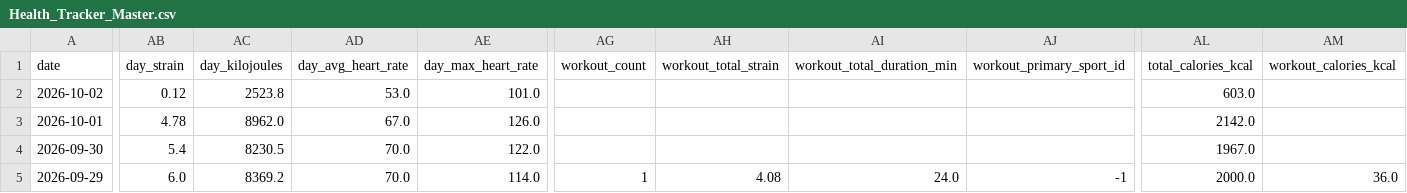
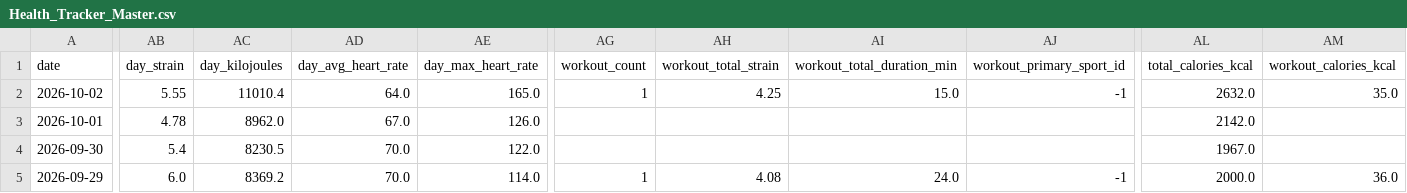
Before and after one commit to auckiefenstermacher19-cmd/Health-Tracker, a CSV file: Health_Tracker_Master.csv, drawn as a sheet; only a part is shown, gaps mark what is left out; the diff covers the shown part only; the diff names each change by its address in the sheet, - before the commit and + after, or states it on an @@ line.

```diff
--- a/Health_Tracker_Master.csv
+++ b/Health_Tracker_Master.csv
-AB2 (day_strain): 0.12
+AB2 (day_strain): 5.55
-AC2 (day_kilojoules): 2523.8
+AC2 (day_kilojoules): 11010.4
-AD2 (day_avg_heart_rate): 53.0
+AD2 (day_avg_heart_rate): 64.0
-AE2 (day_max_heart_rate): 101.0
+AE2 (day_max_heart_rate): 165.0
-AG2 (workout_count): (empty)
+AG2 (workout_count): 1
-AH2 (workout_total_strain): (empty)
+AH2 (workout_total_strain): 4.25
-AI2 (workout_total_duration_min): (empty)
+AI2 (workout_total_duration_min): 15.0
-AJ2 (workout_primary_sport_id): (empty)
+AJ2 (workout_primary_sport_id): -1
-AL2 (total_calories_kcal): 603.0
+AL2 (total_calories_kcal): 2632.0
-AM2 (workout_calories_kcal): (empty)
+AM2 (workout_calories_kcal): 35.0
```
Also changed, not shown: 1 edited cell elsewhere in this file, 3 other files.
